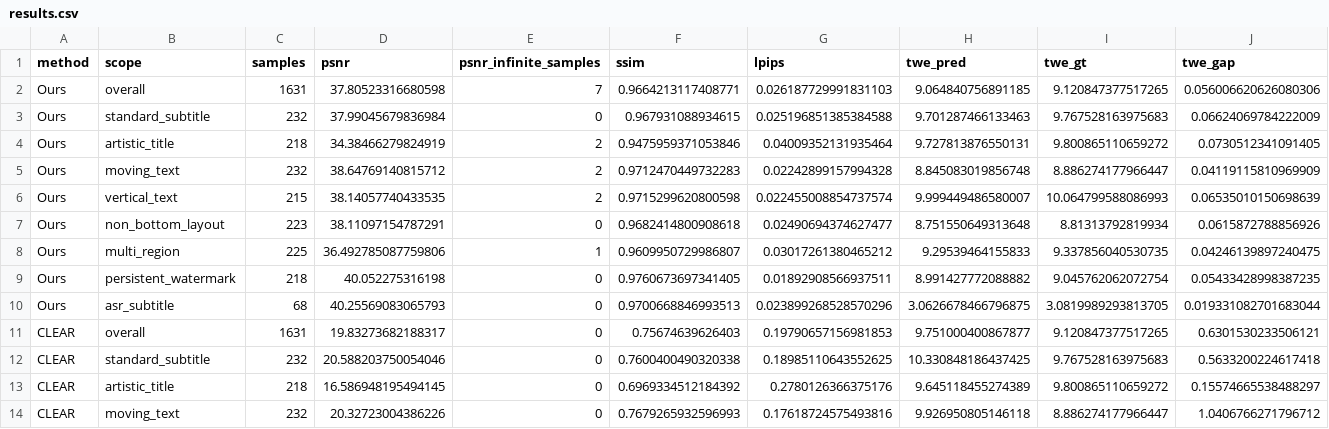
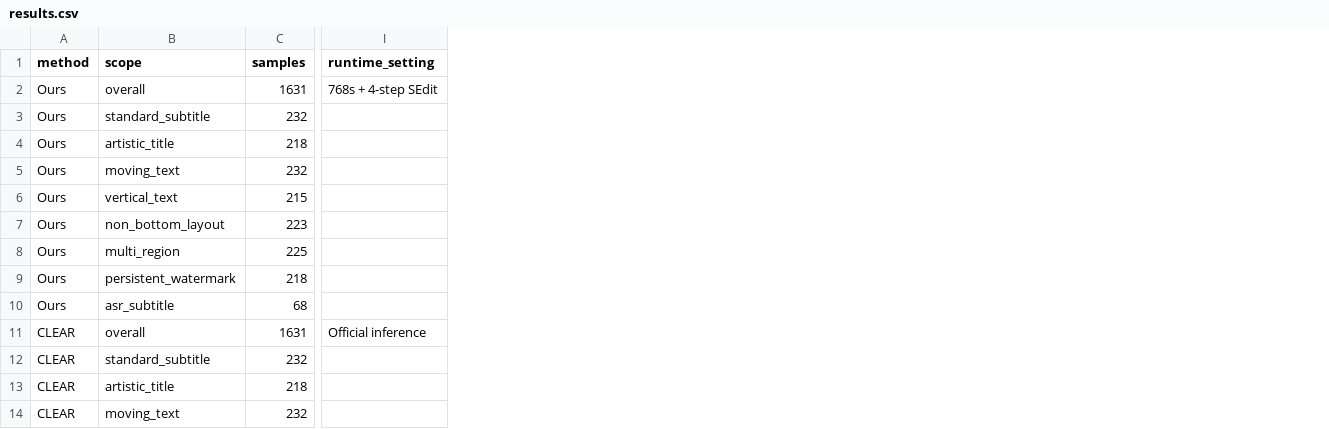
Before and after one commit to yahooo-m/DVTE-Bench, a CSV file: data/results.csv, drawn as a sheet; only a part is shown, gaps mark what is left out; removed rows and columns are numbered as before the commit, all else as after; the diff names each change by its address in the sheet, - before the commit and + after, or states it on an @@ line.

Commit message:
Show mask-region metrics and runtime settings

```diff
--- a/data/results.csv
+++ b/data/results.csv
-column D (psnr), rows 2-14: 37.80523316680598 | 37.99045679836984 | 34.38466279824919 | 38.64769140815712 | 38.14057740433535 | 38.11097154787291 | 36.492785087759806 | 40.052275316198 | 40.25569083065793 | 19.83273682188317 | 20.588203750054046 | 16.586948195494145 | 20.32723004386226
-column E (psnr_infinite_samples), rows 2-14: 7 | 0 | 2 | 2 | 2 | 0 | 1 | 0 | 0 | 0 | 0 | 0 | 0
-column F (ssim), rows 2-14: 0.9664213117408771 | 0.967931088934615 | 0.9475959371053846 | 0.9712470449732283 | 0.9715299620800598 | 0.9682414800908618 | 0.9609950729986807 | 0.9760673697341405 | 0.9700668846993513 | 0.75674639626403 | 0.7600400490320338 | 0.6969334512184392 | 0.7679265932596993
-column G (lpips), rows 2-14: 0.026187729991831103 | 0.025196851385384588 | 0.04009352131935464 | 0.02242899157994328 | 0.022455008854737574 | 0.02490694374627477 | 0.03017261380465212 | 0.01892908566937511 | 0.023899268528570296 | 0.19790657156981853 | 0.18985110643552625 | 0.2780126366375176 | 0.17618724575493816
-column H (twe_pred), rows 2-14: 9.064840756891185 | 9.701287466133463 | 9.727813876550131 | 8.845083019856748 | 9.999449486580007 | 8.751550649313648 | 9.29539464155833 | 8.991427772088882 | 3.0626678466796875 | 9.751000400867877 | 10.330848186437425 | 9.645118455274389 | 9.926950805146118
-column I (twe_gt), rows 2-14: 9.120847377517265 | 9.767528163975683 | 9.800865110659272 | 8.886274177966447 | 10.064799588086993 | 8.81313792819934 | 9.337856040530735 | 9.045762062072754 | 3.0819989293813705 | 9.120847377517265 | 9.767528163975683 | 9.800865110659272 | 8.886274177966447
-column J (twe_gap), rows 2-14: 0.056006620626080306 | 0.06624069784222009 | 0.0730512341091405 | 0.04119115810969909 | 0.06535010150698639 | 0.0615872788856926 | 0.04246139897240475 | 0.05433428998387235 | 0.019331082701683044 | 0.6301530233506121 | 0.5633200224617418 | 0.15574665538488297 | 1.0406766271796712
+column I (runtime_setting), rows 2-11: 768s + 4-step SEdit |  |  |  |  |  |  |  |  | Official inference
```
Also changed, not shown: 7 other files.
